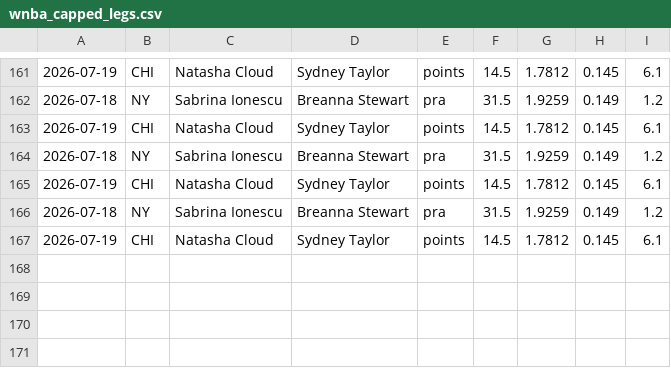
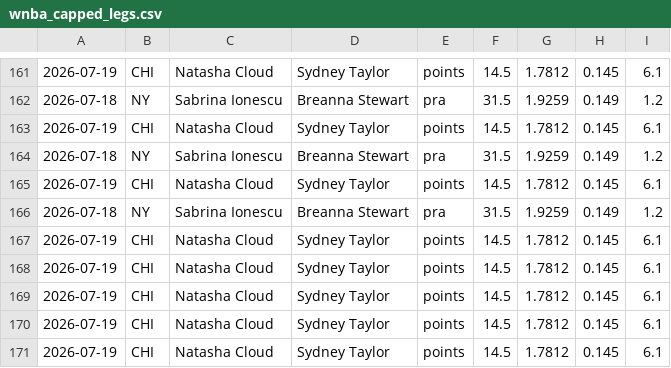
Before and after one commit to fgf9p6ks2f-ux/tennis-odds-collector, a CSV file: wnba_capped_legs.csv, drawn as a sheet; only a part is shown, gaps mark what is left out; the diff names each change by its address in the sheet, - before the commit and + after, or states it on an @@ line.

Commit message:
vm loop data [skip ci]

```diff
--- a/wnba_capped_legs.csv
+++ b/wnba_capped_legs.csv
+row 168: 2026-07-19 | CHI | Natasha Cloud | Sydney Taylor | points | 14.5 | 1.7812 | 0.145 | 6.1
+row 169: 2026-07-19 | CHI | Natasha Cloud | Sydney Taylor | points | 14.5 | 1.7812 | 0.145 | 6.1
+row 170: 2026-07-19 | CHI | Natasha Cloud | Sydney Taylor | points | 14.5 | 1.7812 | 0.145 | 6.1
+row 171: 2026-07-19 | CHI | Natasha Cloud | Sydney Taylor | points | 14.5 | 1.7812 | 0.145 | 6.1
```
Also changed, not shown: 9 other files.
